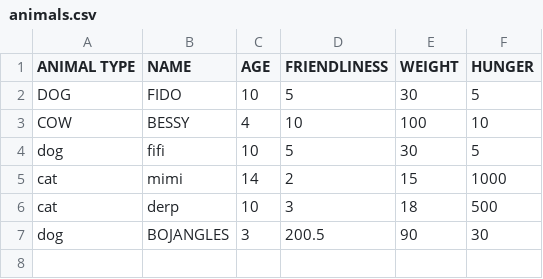
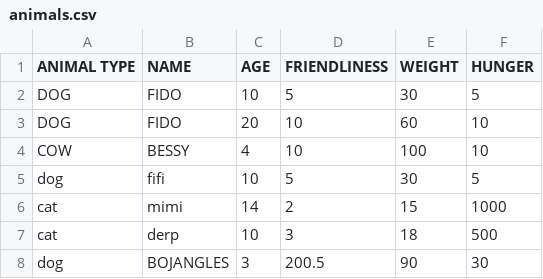
Before and after one commit to lelandbatey/CS-223-WSUTC, a CSV file: Homework02/hw02WorkDir/animals.csv, drawn as a sheet; the diff names each change by its address in the sheet, - before the commit and + after, or states it on an @@ line.

```diff
--- a/Homework02/hw02WorkDir/animals.csv
+++ b/Homework02/hw02WorkDir/animals.csv
+row 3: DOG | FIDO | 20 | 10 | 60 | 10
```
Also changed, not shown: 7 other files.
